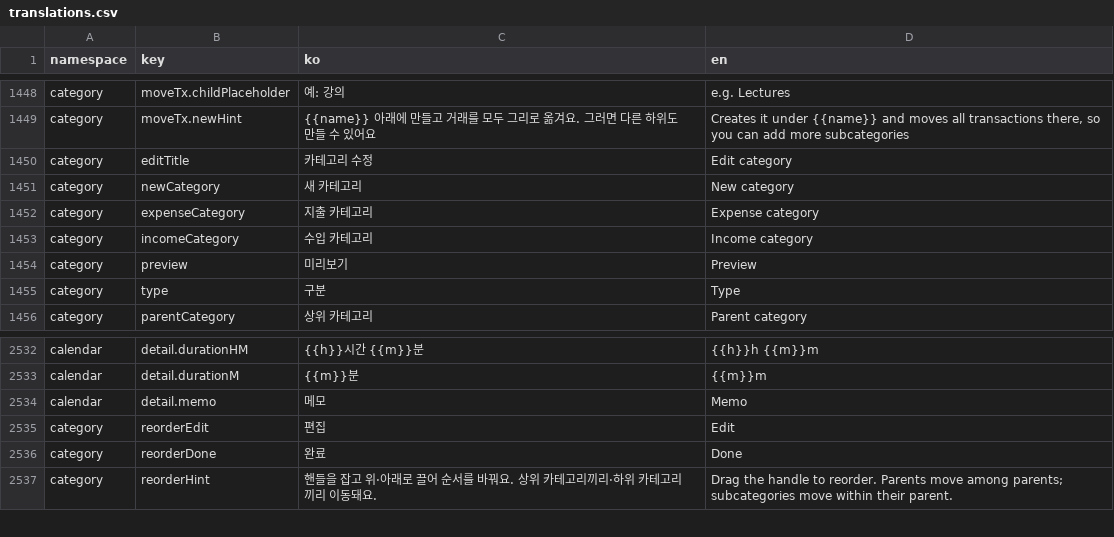
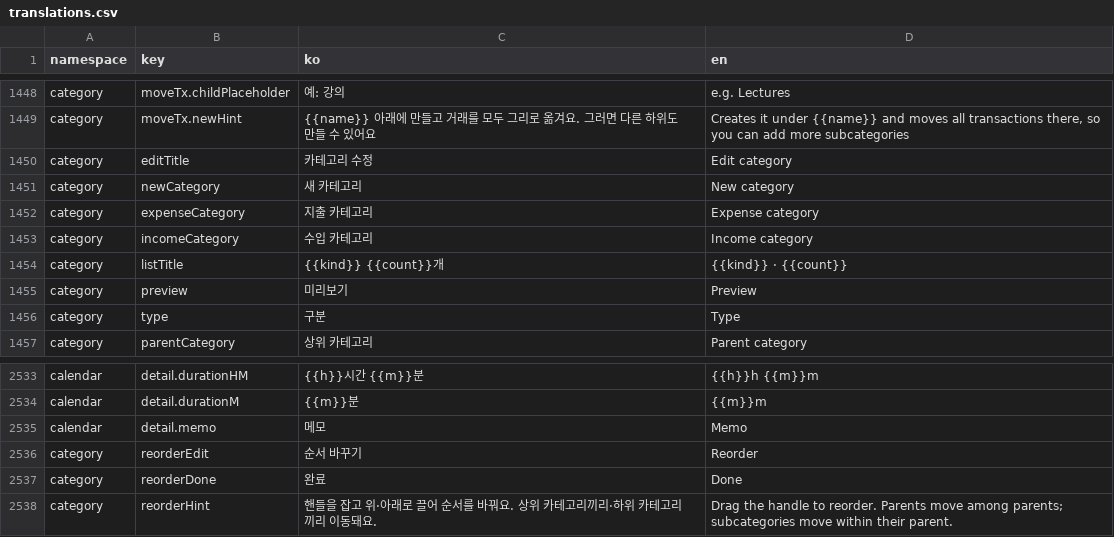
Before and after one commit to lshdainty/porest-desk-front, a CSV file: i18n/translations.csv, drawn as a sheet; only a part is shown, gaps mark what is left out.

```diff
--- a/i18n/translations.csv
+++ b/i18n/translations.csv
@@ -1453,2 +1453,3 @@ category,expenseCategory,지출 카테고리,Expense category
 category,incomeCategory,수입 카테고리,Income category
+category,listTitle,{{kind}} {{count}}개,{{kind}} · {{count}}
 category,preview,미리보기,Preview
@@ -2534,3 +2535,3 @@ calendar,detail.durationM,{{m}}분,{{m}}m
 calendar,detail.memo,메모,Memo
-category,reorderEdit,편집,Edit
+category,reorderEdit,순서 바꾸기,Reorder
 category,reorderDone,완료,Done
```
Also changed, not shown: 5 other files.
